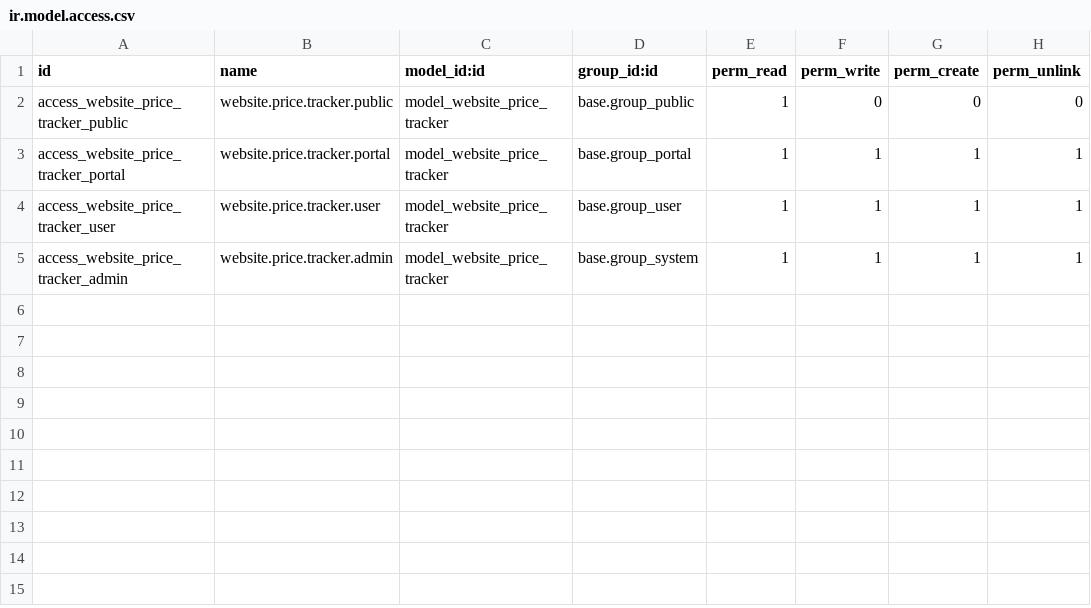
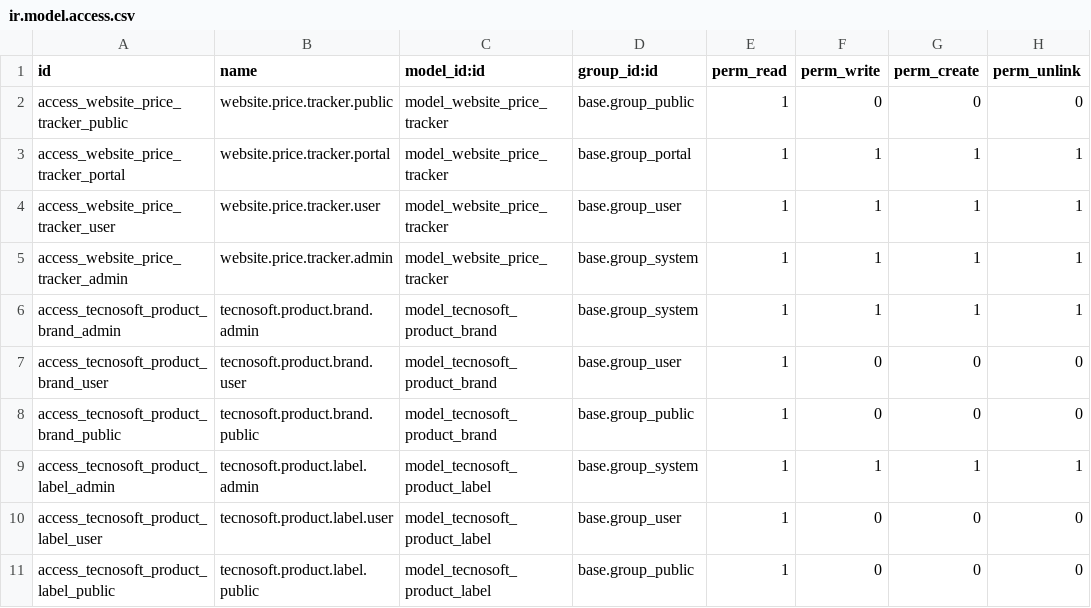
Before and after one commit to lfcamarac/website_tecnosoft, a CSV file: website_tecnosoft/security/ir.model.access.csv, drawn as a sheet; the diff names each change by its address in the sheet, - before the commit and + after, or states it on an @@ line.

Commit message:
Feat: Product Brands and Labels

```diff
--- a/website_tecnosoft/security/ir.model.access.csv
+++ b/website_tecnosoft/security/ir.model.access.csv
+row 6: access_tecnosoft_product_brand_admin | tecnosoft.product.brand.admin | model_tecnosoft_product_brand | base.group_system | 1 | 1 | 1 | 1
+row 7: access_tecnosoft_product_brand_user | tecnosoft.product.brand.user | model_tecnosoft_product_brand | base.group_user | 1 | 0 | 0 | 0
+row 8: access_tecnosoft_product_brand_public | tecnosoft.product.brand.public | model_tecnosoft_product_brand | base.group_public | 1 | 0 | 0 | 0
+row 9: access_tecnosoft_product_label_admin | tecnosoft.product.label.admin | model_tecnosoft_product_label | base.group_system | 1 | 1 | 1 | 1
+row 10: access_tecnosoft_product_label_user | tecnosoft.product.label.user | model_tecnosoft_product_label | base.group_user | 1 | 0 | 0 | 0
+row 11: access_tecnosoft_product_label_public | tecnosoft.product.label.public | model_tecnosoft_product_label | base.group_public | 1 | 0 | 0 | 0
```
Also changed, not shown: 7 other files.
